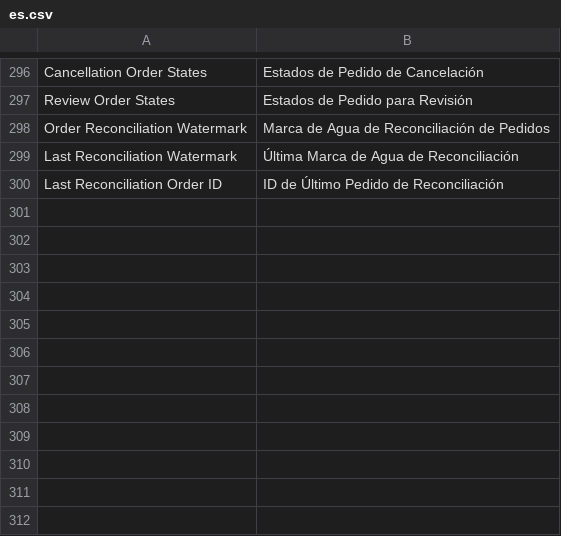
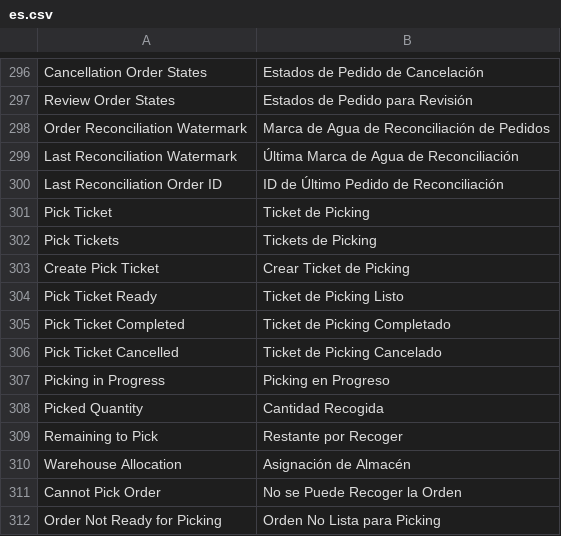
Before and after one commit to bopagenciy/ERPBop, a CSV file: bop_erp/translations/es.csv, drawn as a sheet; only a part is shown, gaps mark what is left out; the diff names each change by its address in the sheet, - before the commit and + after, or states it on an @@ line.

Commit message:
feat(bop-erp): add pick ticket fulfillment foundation

```diff
--- a/bop_erp/translations/es.csv
+++ b/bop_erp/translations/es.csv
+row 301: Pick Ticket | Ticket de Picking
+row 302: Pick Tickets | Tickets de Picking
+row 303: Create Pick Ticket | Crear Ticket de Picking
+row 304: Pick Ticket Ready | Ticket de Picking Listo
+row 305: Pick Ticket Completed | Ticket de Picking Completado
+row 306: Pick Ticket Cancelled | Ticket de Picking Cancelado
+row 307: Picking in Progress | Picking en Progreso
+row 308: Picked Quantity | Cantidad Recogida
+row 309: Remaining to Pick | Restante por Recoger
+row 310: Warehouse Allocation | Asignación de Almacén
+row 311: Cannot Pick Order | No se Puede Recoger la Orden
+row 312: Order Not Ready for Picking | Orden No Lista para Picking
```
Also changed, not shown: 8 other files.
